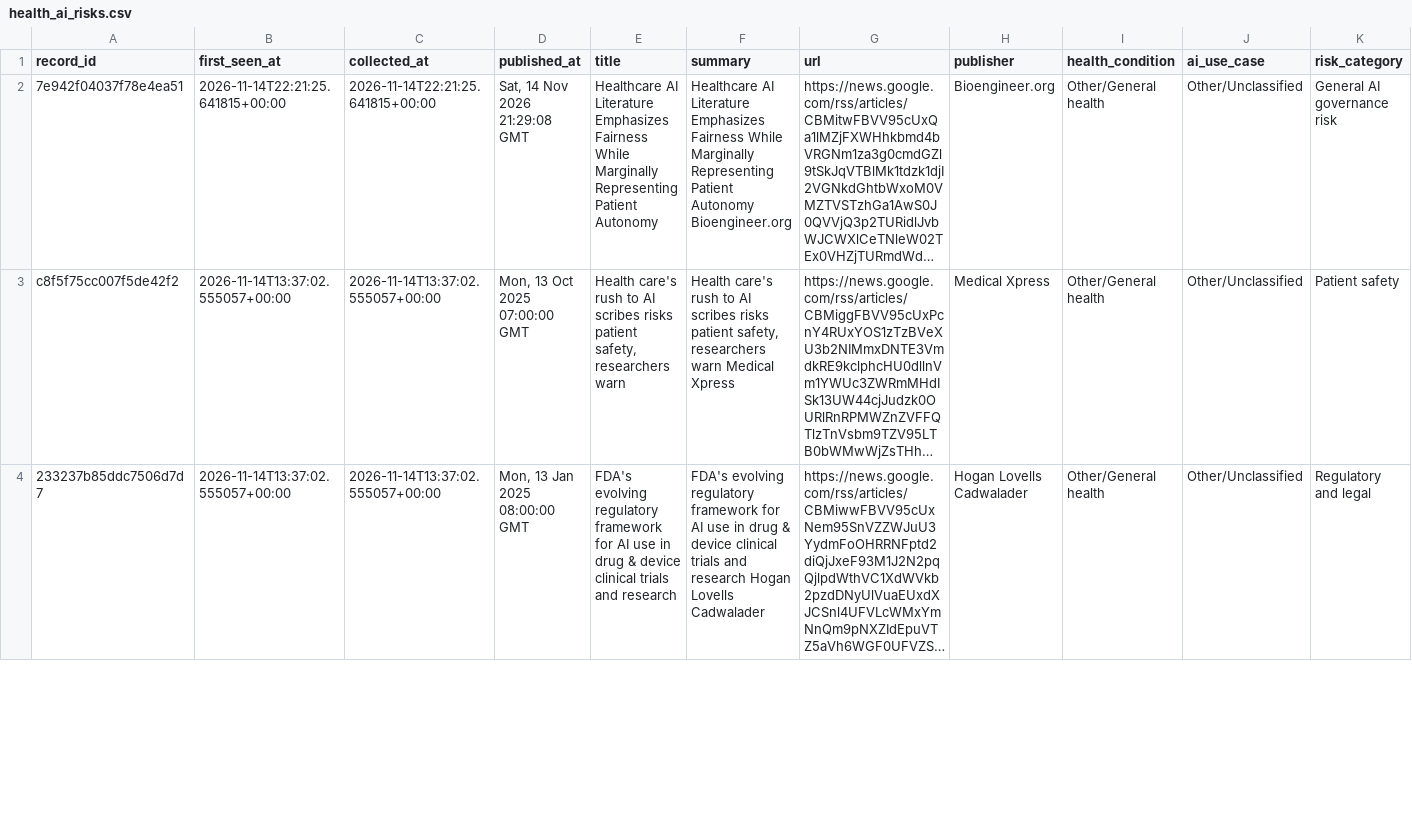
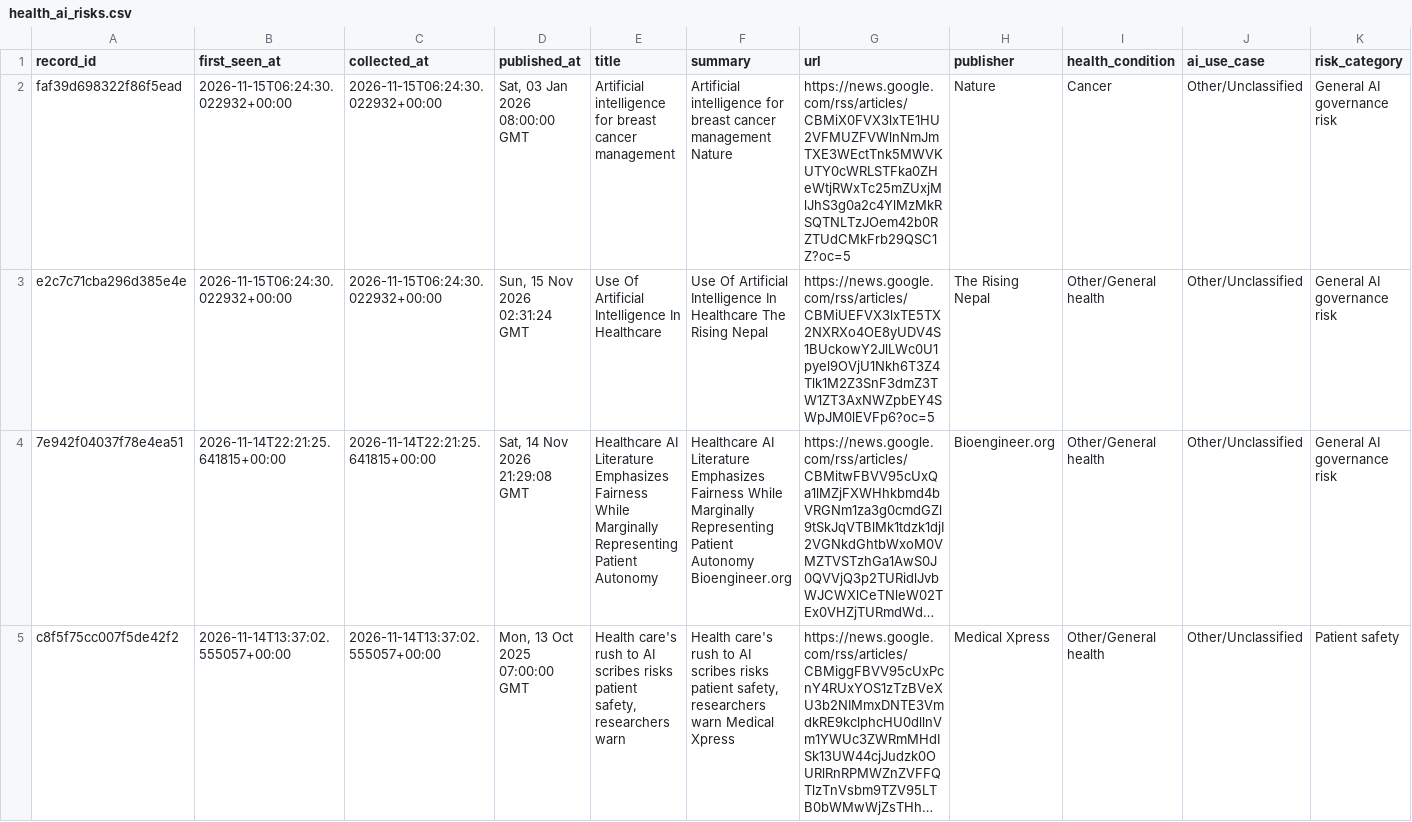
Before and after one commit to MissDianaFlora/health_ai_risk_monitor, a CSV file: data/health_ai_risks.csv, drawn as a sheet; only a part is shown; the shorter side is filled out with more unchanged rows; long unchanged cells end in …; rows hold the shown columns only; the diff names each change by its address in the sheet, - before the commit and + after, or states it on an @@ line.

Commit message:
data: refresh health AI risk monitor

```diff
--- a/data/health_ai_risks.csv
+++ b/data/health_ai_risks.csv
+row 2: faf39d698322f86f5ead | 2026-11-15T06:24:30.022932+00:00 | 2026-11-15T06:24:30.022932+00:00 | Sat, 03 Jan 2026 08:00:00 GMT | Artificial intelligence for breast cancer management | Artificial intelligence for breast cancer management Nature | https://news.google.com/rss/articles/CBMiX0FVX3lxTE1HU2VFMUZFVWlnNmJmTXE3WEctTnk5MWVKUTY0cWRLSTFka0ZHeWtjRWxTc25mZUxjMlJhS3g0a2c4YlMzMkRSQTNLTzJOem42b0RZTUdCMkFrb29QSC1Z?oc=5 | Nature | Cancer | Other/Unclassified | General AI governance risk
+row 3: e2c7c71cba296d385e4e | 2026-11-15T06:24:30.022932+00:00 | 2026-11-15T06:24:30.022932+00:00 | Sun, 15 Nov 2026 02:31:24 GMT | Use Of Artificial Intelligence In Healthcare | Use Of Artificial Intelligence In Healthcare The Rising Nepal | https://news.google.com/rss/articles/CBMiUEFVX3lxTE5TX2NXRXo4OE8yUDV4S1BUckowY2JlLWc0U1pyel9OVjU1Nkh6T3Z4Tlk1M2Z3SnF3dmZ3TW1ZT3AxNWZpbEY4SWpJM0lEVFp6?oc=5 | The Rising Nepal | Other/General health | Other/Unclassified | General AI governance risk
```
